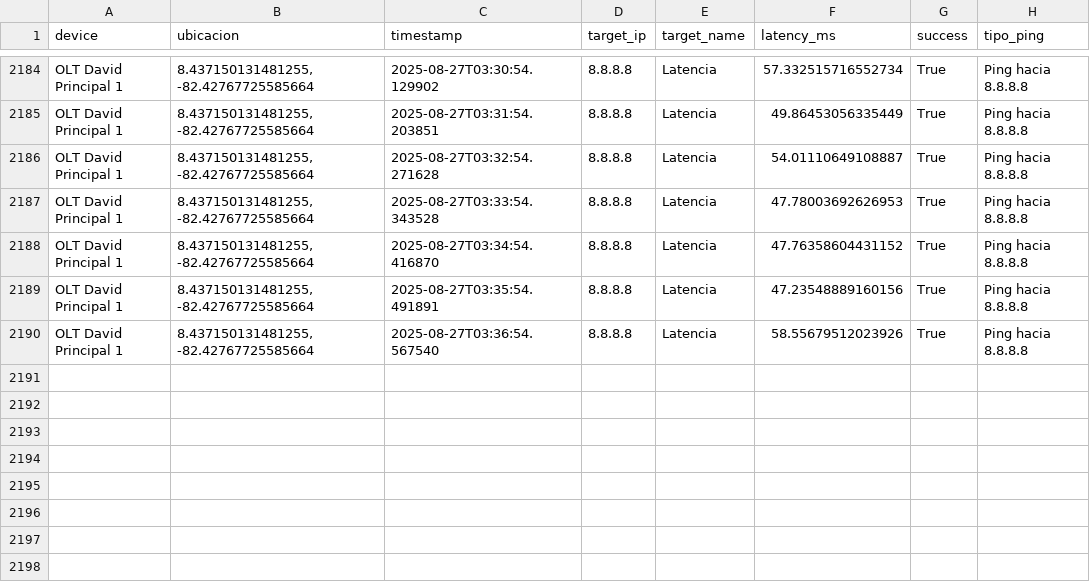
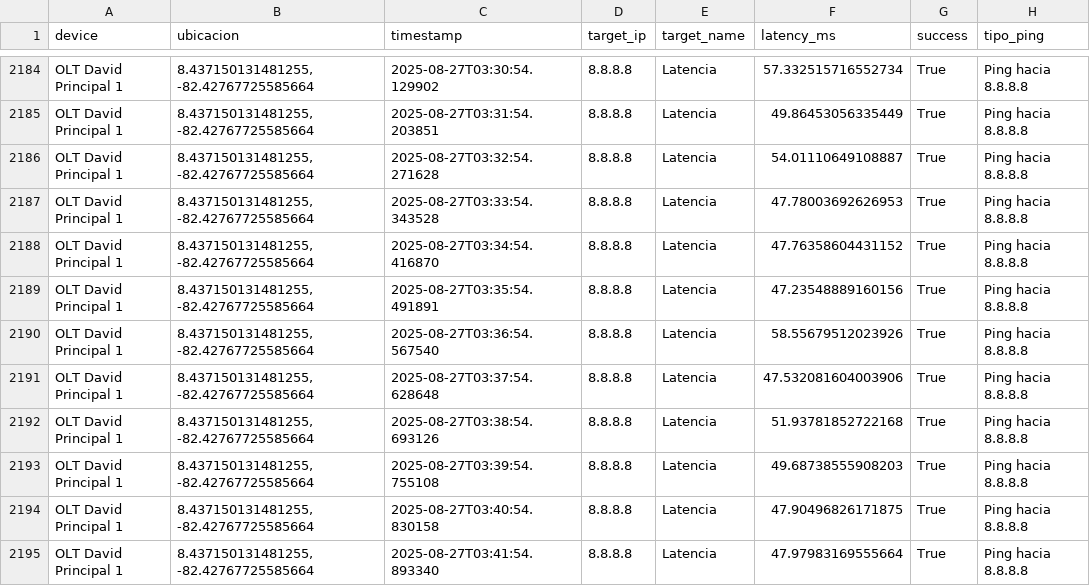
Before and after one commit to NUCsMonitoreo/Sondas-Panama, a CSV file: NUC-SONDA-DAVID/Ping Latencia_OLT David Principal 1.csv, drawn as a sheet; only a part is shown, gaps mark what is left out.

Commit message:
[NUC-SONDA-DAVID] sync 2025-08-27 03:42:10

```diff
--- a/NUC-SONDA-DAVID/Ping Latencia_OLT David Principal 1.csv
+++ b/NUC-SONDA-DAVID/Ping Latencia_OLT David Principal 1.csv
@@ -2190 +2190,6 @@ OLT David Principal 1,"8.437150131481255, -82.42767725585664",2025-08-27T03:35:5
 OLT David Principal 1,"8.437150131481255, -82.42767725585664",2025-08-27T03:36:54.567540,8.8.8.8,Latencia,58.55679512023926,True,Ping hacia 8.8.8.8
+OLT David Principal 1,"8.437150131481255, -82.42767725585664",2025-08-27T03:37:54.628648,8.8.8.8,Latencia,47.532081604003906,True,Ping hacia 8.8.8.8
+OLT David Principal 1,"8.437150131481255, -82.42767725585664",2025-08-27T03:38:54.693126,8.8.8.8,Latencia,51.93781852722168,True,Ping hacia 8.8.8.8
+OLT David Principal 1,"8.437150131481255, -82.42767725585664",2025-08-27T03:39:54.755108,8.8.8.8,Latencia,49.68738555908203,True,Ping hacia 8.8.8.8
+OLT David Principal 1,"8.437150131481255, -82.42767725585664",2025-08-27T03:40:54.830158,8.8.8.8,Latencia,47.90496826171875,True,Ping hacia 8.8.8.8
+OLT David Principal 1,"8.437150131481255, -82.42767725585664",2025-08-27T03:41:54.893340,8.8.8.8,Latencia,47.97983169555664,True,Ping hacia 8.8.8.8
```
Also changed, not shown: NUC-SONDA-DAVID/Speedtest_OLT David Principal 1.csv.
